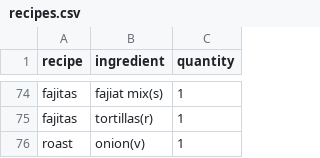
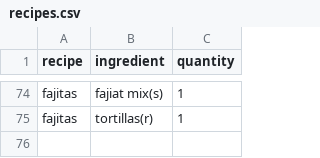
Before and after one commit to Quasar-Lasar/myFirstProgram, a CSV file: recipes.csv, drawn as a sheet; only a part is shown, gaps mark what is left out; the diff names each change by its address in the sheet, - before the commit and + after, or states it on an @@ line.

```diff
--- a/recipes.csv
+++ b/recipes.csv
-row 76: roast | onion(v) | 1
```
Also changed, not shown: 1 other file.
